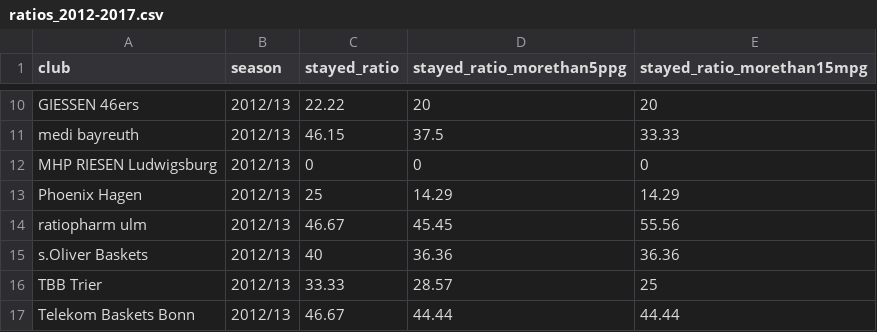
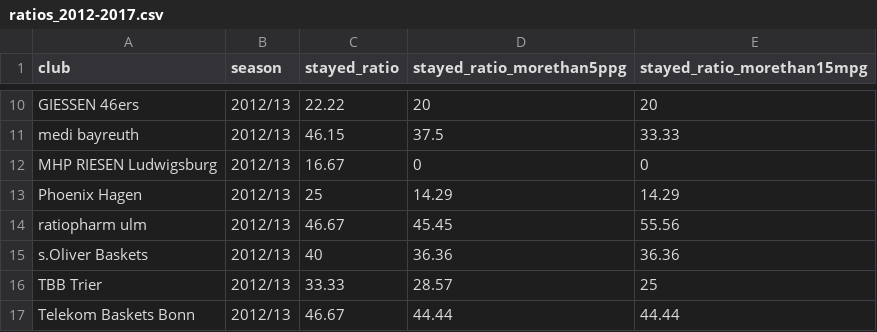
Before and after one commit to stefan-mueller/BBL, a CSV file: data/ratios_2012-2017.csv, drawn as a sheet; only a part is shown, gaps mark what is left out.

```diff
--- a/data/ratios_2012-2017.csv
+++ b/data/ratios_2012-2017.csv
@@ -11,3 +11,3 @@
 "medi bayreuth","2012/13",46.15,37.5,33.33
-"MHP RIESEN Ludwigsburg","2012/13",0,0,0
+"MHP RIESEN Ludwigsburg","2012/13",16.67,0,0
 "Phoenix Hagen","2012/13",25,14.29,14.29
```
Also changed, not shown: data/bbl_2012-2017.csv, data/ratios_aggregated.csv, 8 other files.
